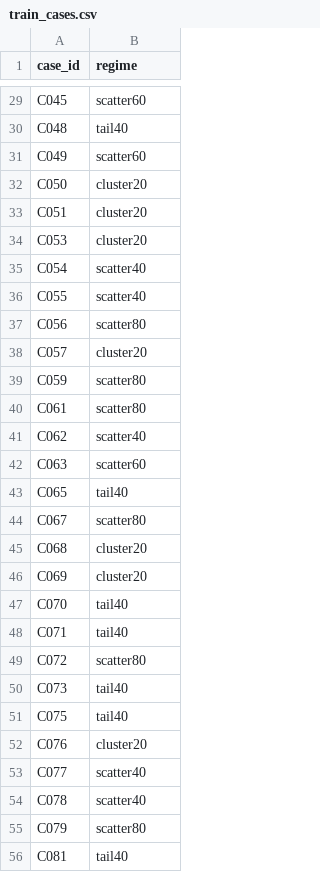
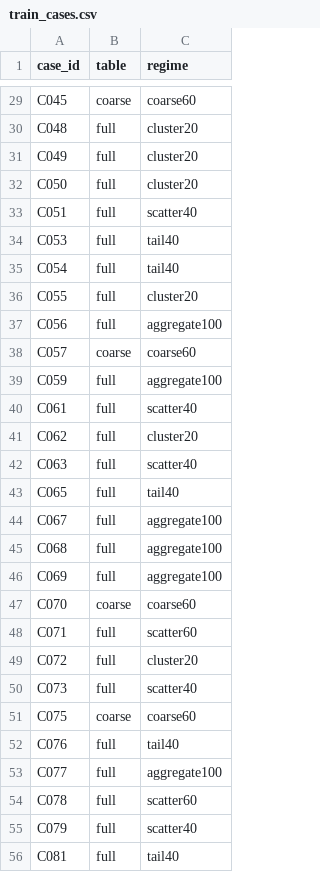
Before and after one commit to Sachikalyan/ledger-tomography-dataset, a CSV file: train_cases.csv, drawn as a sheet; only a part is shown, gaps mark what is left out; addresses are those after the commit; the diff covers the shown part only; the diff names each change by its address in the sheet, - before the commit and + after, or states it on an @@ line.

Commit message:
v3: aggregate-only and coarse-table regimes; target column naming; meta answers

```diff
--- a/train_cases.csv
+++ b/train_cases.csv
+column B (table), rows 29-56: coarse | full | full | full | full | full | full | full | full | coarse | full | full | full | full | full | full | full | full | coarse | full | full | full | coarse | full | full | full | full | full
-C29 (regime): scatter60
+C29 (regime): coarse60
-C30 (regime): tail40
+C30 (regime): cluster20
-C31 (regime): scatter60
+C31 (regime): cluster20
-C33 (regime): cluster20
+C33 (regime): scatter40
-C34 (regime): cluster20
+C34 (regime): tail40
-C35 (regime): scatter40
+C35 (regime): tail40
-C36 (regime): scatter40
+C36 (regime): cluster20
-C37 (regime): scatter80
+C37 (regime): aggregate100
-C38 (regime): cluster20
+C38 (regime): coarse60
-C39 (regime): scatter80
+C39 (regime): aggregate100
-C40 (regime): scatter80
+C40 (regime): scatter40
-C41 (regime): scatter40
+C41 (regime): cluster20
-C42 (regime): scatter60
+C42 (regime): scatter40
-C44 (regime): scatter80
+C44 (regime): aggregate100
-C45:C46 (regime): cluster20
+C45:C46 (regime): aggregate100
-C47 (regime): tail40
+C47 (regime): coarse60
-C48 (regime): tail40
+C48 (regime): scatter60
-C49 (regime): scatter80
+C49 (regime): cluster20
-C50 (regime): tail40
+C50 (regime): scatter40
-C51 (regime): tail40
+C51 (regime): coarse60
-C52 (regime): cluster20
+C52 (regime): tail40
-C53 (regime): scatter40
+C53 (regime): aggregate100
-C54 (regime): scatter40
+C54 (regime): scatter60
-C55 (regime): scatter80
+C55 (regime): scatter40
```
Also changed, not shown: 87 edited cells elsewhere in this file, test_cases.csv, test_fixtures.csv, 15 other files.
